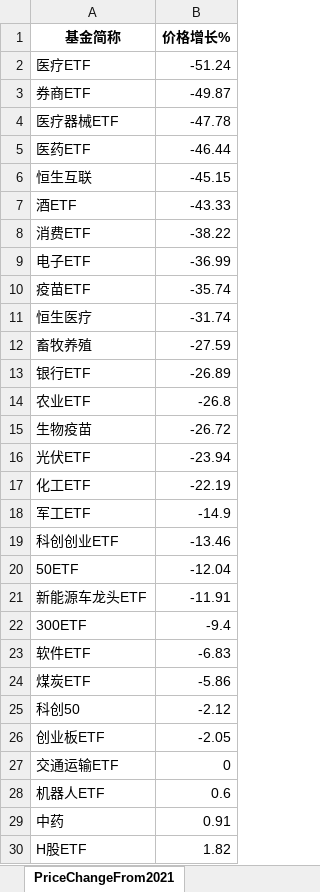
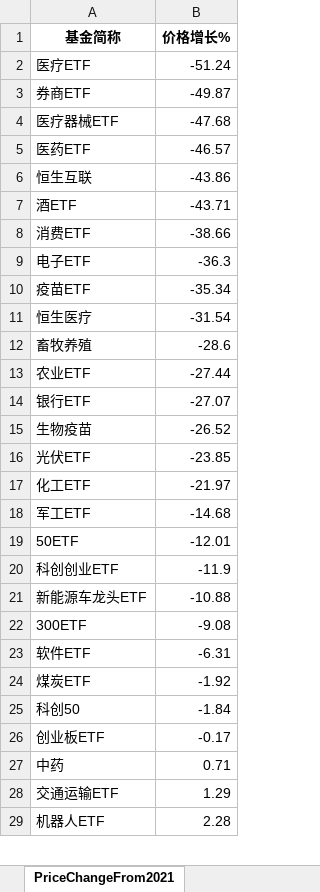
Before and after one commit to digital-era/AIPEMarketDashboard, an Excel workbook: AIPEMarketData.xlsx, sheet PriceChangeFrom2021, drawn as a sheet; only a part is shown; values as stored, in another font and other column widths than the file's, no borders; removed rows and columns are numbered as before the commit, all else as after; the diff covers the shown part only; the diff names each change by its address in the sheet, - before the commit and + after, or states it on an @@ line.

```diff
--- a/AIPEMarketData.xlsx (sheet PriceChangeFrom2021)
+++ b/AIPEMarketData.xlsx (sheet PriceChangeFrom2021)
-B4 (价格增长%): -47.78
+B4 (价格增长%): -47.68
-B5 (价格增长%): -46.44
+B5 (价格增长%): -46.57
-B6 (价格增长%): -45.15
+B6 (价格增长%): -43.86
-B7 (价格增长%): -43.33
+B7 (价格增长%): -43.71
-B8 (价格增长%): -38.22
+B8 (价格增长%): -38.66
-B9 (价格增长%): -36.99
+B9 (价格增长%): -36.3
-B10 (价格增长%): -35.74
+B10 (价格增长%): -35.34
-B11 (价格增长%): -31.74
+B11 (价格增长%): -31.54
-B12 (价格增长%): -27.59
+B12 (价格增长%): -28.6
-row 13: 银行ETF | -26.89
-B13 (价格增长%): -26.8
+B13 (价格增长%): -27.44
+row 14: 银行ETF | -27.07
-B15 (价格增长%): -26.72
+B15 (价格增长%): -26.52
-B16 (价格增长%): -23.94
+B16 (价格增长%): -23.85
-B17 (价格增长%): -22.19
+B17 (价格增长%): -21.97
-B18 (价格增长%): -14.9
+B18 (价格增长%): -14.68
-row 19: 科创创业ETF | -13.46
-B19 (价格增长%): -12.04
+B19 (价格增长%): -12.01
+row 20: 科创创业ETF | -11.9
-B21 (价格增长%): -11.91
+B21 (价格增长%): -10.88
-B22 (价格增长%): -9.4
+B22 (价格增长%): -9.08
-B23 (价格增长%): -6.83
+B23 (价格增长%): -6.31
-B24 (价格增长%): -5.86
+B24 (价格增长%): -1.92
-B25 (价格增长%): -2.12
+B25 (价格增长%): -1.84
-B26 (价格增长%): -2.05
+B26 (价格增长%): -0.17
+row 27: 中药 | 0.71
-B28 (价格增长%): 0
+B28 (价格增长%): 1.29
-B29 (价格增长%): 0.6
+B29 (价格增长%): 2.28
-row 29: 中药 | 0.91
-row 30: H股ETF | 1.82
```
Also changed, not shown: 9 added rows, 8 removed rows and 25 edited cells elsewhere in this sheet, sheet DistributeHotIndustry, sheet TopStockIn5DaysMainFund, sheet PriceThisYearChange, sheet TopStockInTopPotScore, sheet ShareChangeFrom2021, sheet ShareThisYearChange, 7 more sheets, 1 other file.
